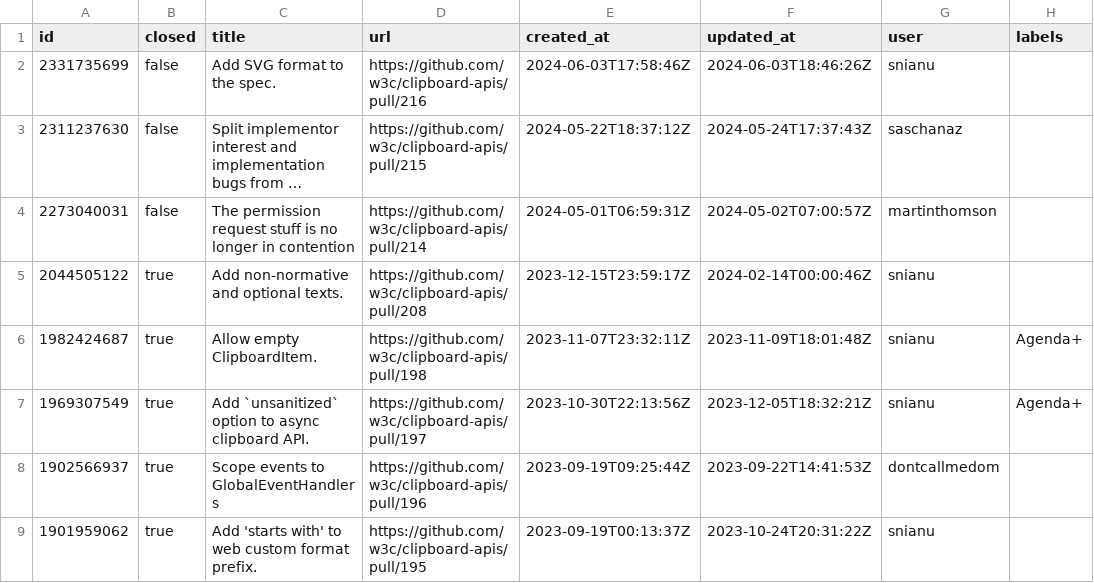
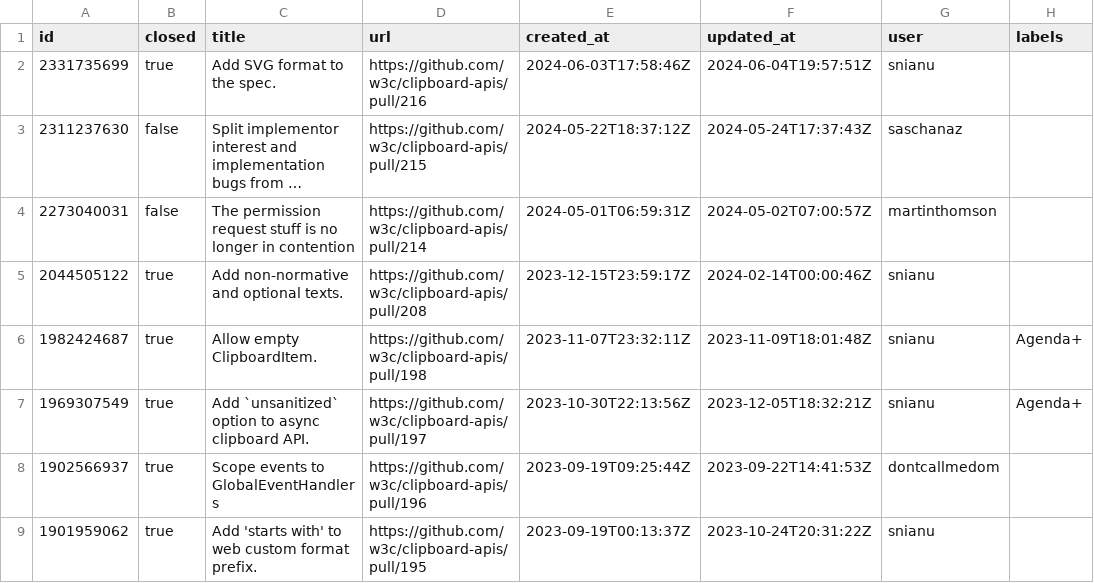
Before and after one commit to hsinyi/compat-utils, a CSV file: output/w3c-clipboard-apis-prs.csv, drawn as a sheet; only a part is shown; long unchanged cells end in …; the diff names each change by its address in the sheet, - before the commit and + after, or states it on an @@ line.

```diff
--- a/output/w3c-clipboard-apis-prs.csv
+++ b/output/w3c-clipboard-apis-prs.csv
-B2 (closed): false
+B2 (closed): true
-F2 (updated_at): 2024-06-03T18:46:26Z
+F2 (updated_at): 2024-06-04T19:57:51Z
```
Also changed, not shown: output/all-comments.csv, output/w3c-clipboard-apis.csv, 7 other files.
